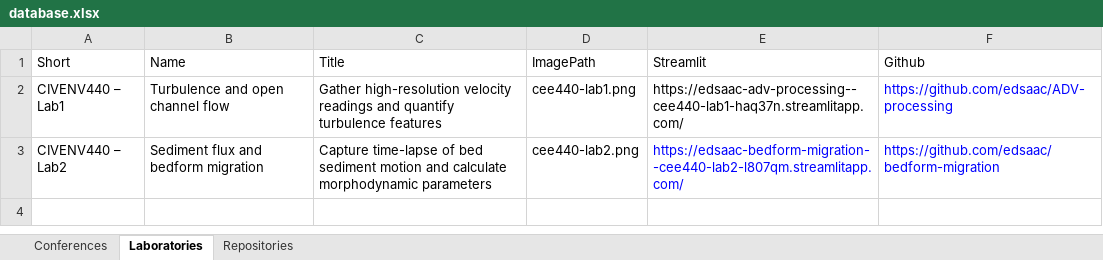
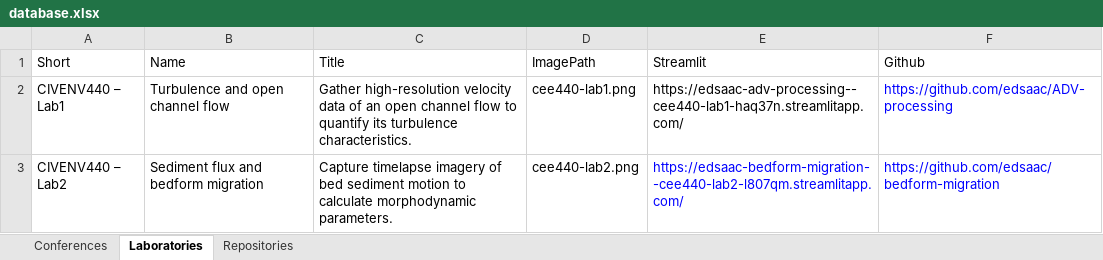
Before and after one commit to edsaac/edsaac.github.io, an Excel workbook: assets/database.xlsx, sheet Laboratories, drawn as a sheet; values as stored, in another font and other column widths than the file's, no borders; the diff names each change by its address in the sheet, - before the commit and + after, or states it on an @@ line.

Commit message:
Better description of labs

```diff
--- a/assets/database.xlsx (sheet Laboratories)
+++ b/assets/database.xlsx (sheet Laboratories)
-C2 (Title): …high-resolution velocity readings and quantify turbulence features
+C2 (Title): …high-resolution velocity data of an open channel flow to quantify its turbulence characteristics.
-C3 (Title): Capture time-lapse of bed sediment motion and calculate morphodynamic parameters
+C3 (Title): Capture timelapse imagery of bed sediment motion to calculate morphodynamic parameters.
```
